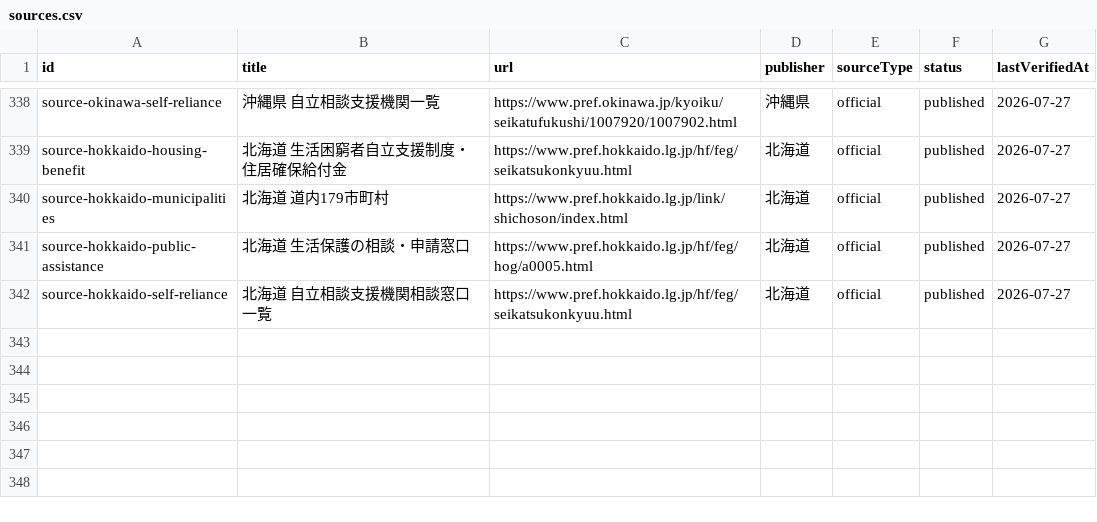
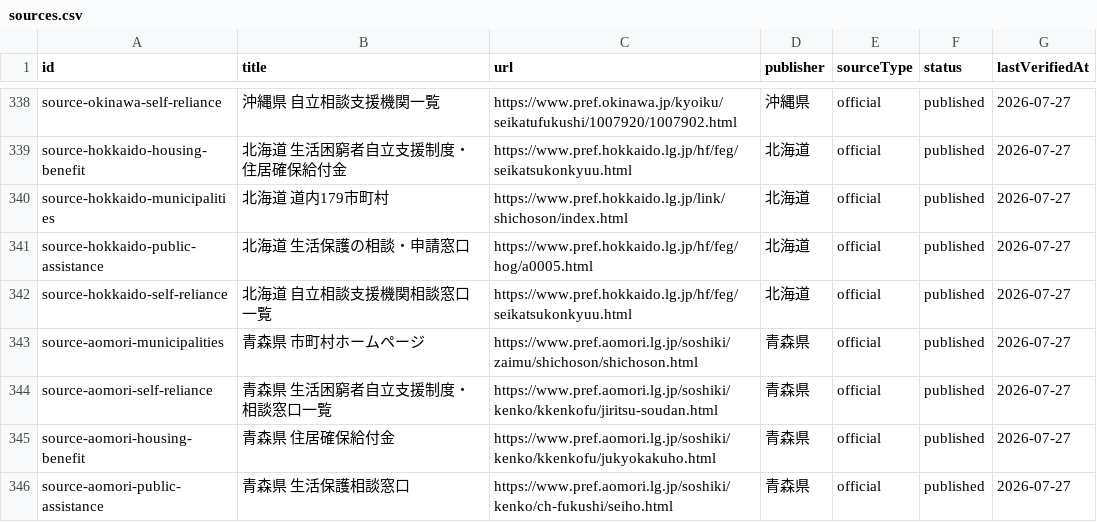
Before and after one commit to Yut8853/fukushi-portal, a CSV file: data/sources.csv, drawn as a sheet; only a part is shown, gaps mark what is left out; the diff names each change by its address in the sheet, - before the commit and + after, or states it on an @@ line.

```diff
--- a/data/sources.csv
+++ b/data/sources.csv
+row 343: source-aomori-municipalities | 青森県 市町村ホームページ | https://www.pref.aomori.lg.jp/soshiki/zaimu/shichoson/shichoson.html | 青森県 | official | published | 2026-07-27
+row 344: source-aomori-self-reliance | 青森県 生活困窮者自立支援制度・相談窓口一覧 | https://www.pref.aomori.lg.jp/soshiki/kenko/kkenkofu/jiritsu-soudan.html | 青森県 | official | published | 2026-07-27
+row 345: source-aomori-housing-benefit | 青森県 住居確保給付金 | https://www.pref.aomori.lg.jp/soshiki/kenko/kkenkofu/jukyokakuho.html | 青森県 | official | published | 2026-07-27
+row 346: source-aomori-public-assistance | 青森県 生活保護相談窓口 | https://www.pref.aomori.lg.jp/soshiki/kenko/ch-fukushi/seiho.html | 青森県 | official | published | 2026-07-27
```
Also changed, not shown: data/municipalities.csv, data/nationwide-municipalities.csv, 3 other files.
